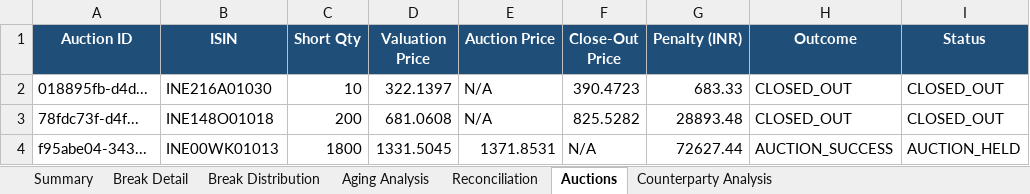
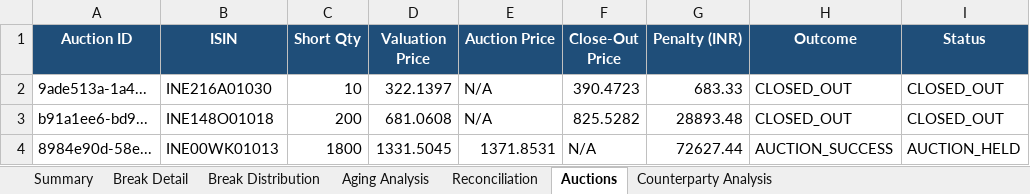
Before and after one commit to anubhav0499-bit/trade-settlement-operations, an Excel workbook: data/generated/settlement_report.xlsx, sheet Auctions, drawn as a sheet; values as stored, in another font and other column widths than the file's, no borders; the diff names each change by its address in the sheet, - before the commit and + after, or states it on an @@ line.

```diff
--- a/data/generated/settlement_report.xlsx (sheet Auctions)
+++ b/data/generated/settlement_report.xlsx (sheet Auctions)
-A2 (Auction ID): 018895fb-d4d...
+A2 (Auction ID): 9ade513a-1a4...
-A3 (Auction ID): 78fdc73f-d4f...
+A3 (Auction ID): b91a1ee6-bd9...
-A4 (Auction ID): f95abe04-343...
+A4 (Auction ID): 8984e90d-58e...
```
Also changed, not shown: sheet Break Detail, sheet Summary, 2 other files.
